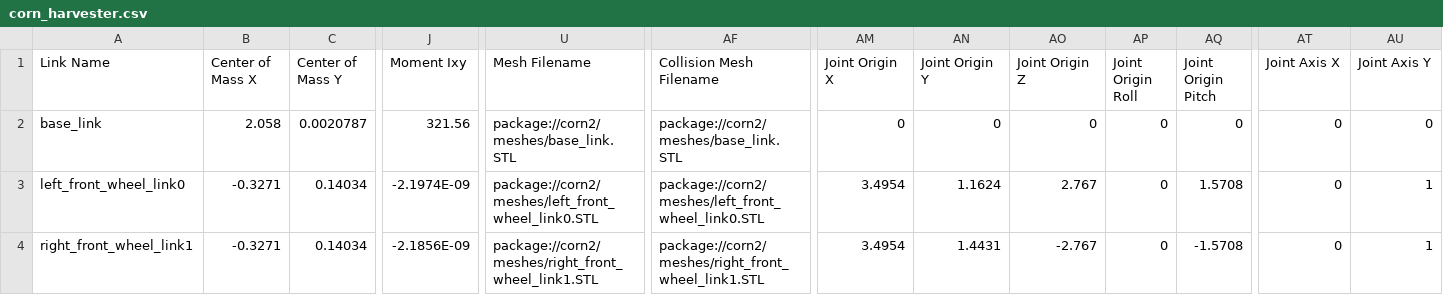
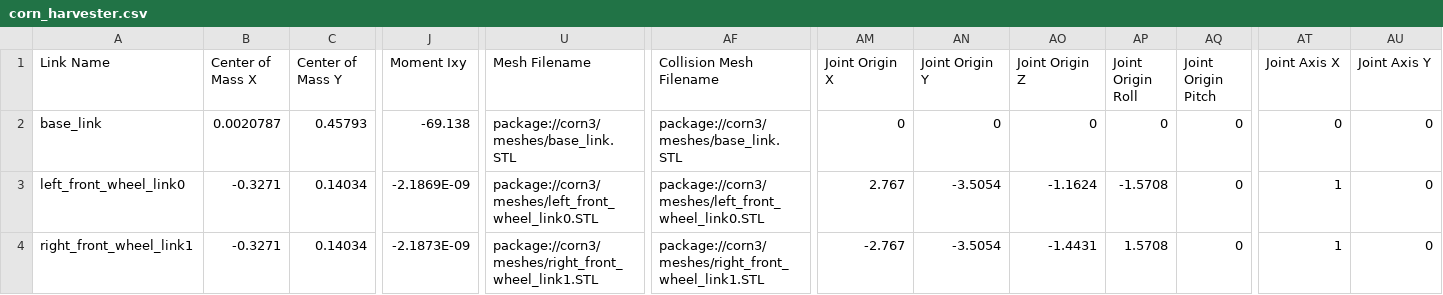
Before and after one commit to Future-Farm-Corn-Harvester/ROS2Jazzy_Sim_Nav_WS, a CSV file: src/sim01_urdf/urdf/urdf/corn_harvester.csv, drawn as a sheet; only a part is shown, gaps mark what is left out; the diff covers the shown part only; the diff names each change by its address in the sheet, - before the commit and + after, or states it on an @@ line.

```diff
--- a/src/sim01_urdf/urdf/urdf/corn_harvester.csv
+++ b/src/sim01_urdf/urdf/urdf/corn_harvester.csv
-B2 (Center of Mass X): 2.058
+B2 (Center of Mass X): 0.0020787
-C2 (Center of Mass Y): 0.0020787
+C2 (Center of Mass Y): 0.45793
-J2 (Moment Ixy): 321.56
+J2 (Moment Ixy): -69.138
-U2 (Mesh Filename): package://corn2/meshes/base_link.STL
+U2 (Mesh Filename): package://corn3/meshes/base_link.STL
-AF2 (Collision Mesh Filename): package://corn2/meshes/base_link.STL
+AF2 (Collision Mesh Filename): package://corn3/meshes/base_link.STL
-J3 (Moment Ixy): -2.1974E-09
+J3 (Moment Ixy): -2.1869E-09
-U3 (Mesh Filename): package://corn2/meshes/left_front_wheel_link0.STL
+U3 (Mesh Filename): package://corn3/meshes/left_front_wheel_link0.STL
-AF3 (Collision Mesh Filename): package://corn2/meshes/left_front_wheel_link0.STL
+AF3 (Collision Mesh Filename): package://corn3/meshes/left_front_wheel_link0.STL
-AM3 (Joint Origin X): 3.4954
+AM3 (Joint Origin X): 2.767
-AN3 (Joint Origin Y): 1.1624
+AN3 (Joint Origin Y): -3.5054
-AO3 (Joint Origin Z): 2.767
+AO3 (Joint Origin Z): -1.1624
-AP3 (Joint Origin Roll): 0
+AP3 (Joint Origin Roll): -1.5708
-AQ3 (Joint Origin Pitch): 1.5708
+AQ3 (Joint Origin Pitch): 0
-AT3:AT4 (Joint Axis X): 0
+AT3:AT4 (Joint Axis X): 1
-AU3:AU4 (Joint Axis Y): 1
+AU3:AU4 (Joint Axis Y): 0
-J4 (Moment Ixy): -2.1856E-09
+J4 (Moment Ixy): -2.1873E-09
-U4 (Mesh Filename): package://corn2/meshes/right_front_wheel_link1.STL
+U4 (Mesh Filename): package://corn3/meshes/right_front_wheel_link1.STL
-AF4 (Collision Mesh Filename): package://corn2/meshes/right_front_wheel_link1.STL
+AF4 (Collision Mesh Filename): package://corn3/meshes/right_front_wheel_link1.STL
-AM4 (Joint Origin X): 3.4954
+AM4 (Joint Origin X): -2.767
-AN4 (Joint Origin Y): 1.4431
+AN4 (Joint Origin Y): -3.5054
-AO4 (Joint Origin Z): -2.767
+AO4 (Joint Origin Z): -1.4431
-AP4 (Joint Origin Roll): 0
+AP4 (Joint Origin Roll): 1.5708
-AQ4 (Joint Origin Pitch): -1.5708
+AQ4 (Joint Origin Pitch): 0
```
Also changed, not shown: 39 edited cells elsewhere in this file, 7 other files.
